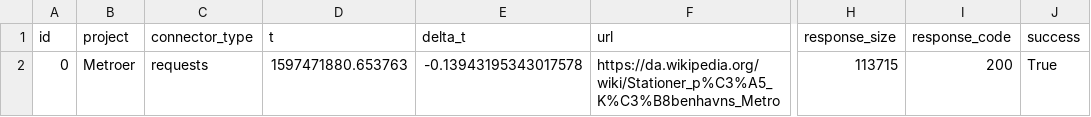
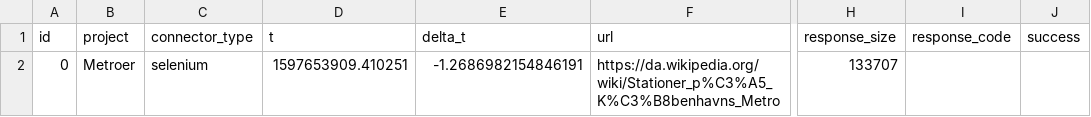
Before and after one commit to Holger-Harmsen/Harmsen_Repo, a CSV file: Metro-Study/Code/Metro_log.csv, drawn as a sheet; only a part is shown, gaps mark what is left out; the diff names each change by its address in the sheet, - before the commit and + after, or states it on an @@ line.

```diff
--- a/Metro-Study/Code/Metro_log.csv
+++ b/Metro-Study/Code/Metro_log.csv
-C2 (connector_type): requests
+C2 (connector_type): selenium
-D2 (t): 1597471880.653763
+D2 (t): 1597653909.410251
-E2 (delta_t): -0.13943195343017578
+E2 (delta_t): -1.2686982154846191
-H2 (response_size): 113715
+H2 (response_size): 133707
-I2 (response_code): 200
+I2 (response_code): (empty)
-J2 (success): True
+J2 (success): (empty)
```
Also changed, not shown: 4 other files.
